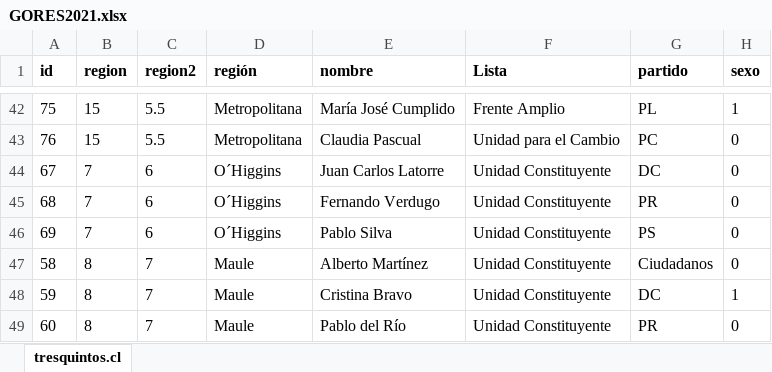
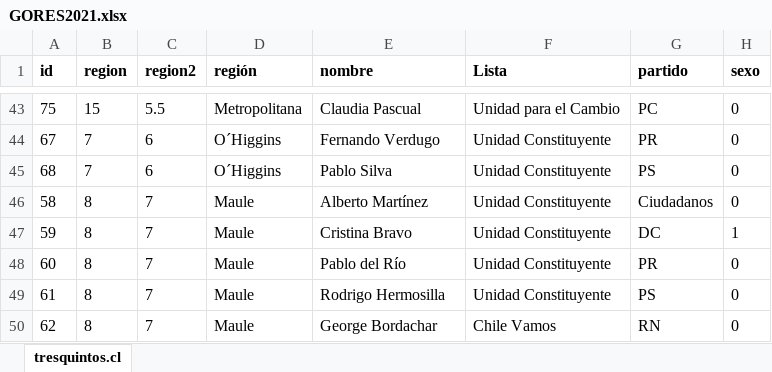
Before and after one commit to tresquintos/candidatos, an Excel workbook: gores 2021/GORES2021.xlsx, sheet tresquintos.cl, drawn as a sheet; only a part is shown, gaps mark what is left out; the shorter side is filled out with more unchanged rows; values as stored, in another font and other column widths than the file's, no borders; removed rows and columns are numbered as before the commit, all else as after; the diff covers the shown part only; the diff names each change by its address in the sheet, - before the commit and + after, or states it on an @@ line.

```diff
--- a/gores 2021/GORES2021.xlsx (sheet tresquintos.cl)
+++ b/gores 2021/GORES2021.xlsx (sheet tresquintos.cl)
-E43 (nombre): María José Cumplido
+E43 (nombre): Claudia Pascual
-F43 (Lista): Frente Amplio
+F43 (Lista): Unidad para el Cambio
-G43 (partido): PL
+G43 (partido): PC
-H43 (sexo): 1
+H43 (sexo): 0
-row 43: 76 | 15 | 5.5 | Metropolitana | Claudia Pascual | Unidad para el Cambio | PC | 0
-E44 (nombre): Juan Carlos Latorre
+E44 (nombre): Fernando Verdugo
-G44 (partido): DC
+G44 (partido): PR
-E45 (nombre): Fernando Verdugo
+E45 (nombre): Pablo Silva
-G45 (partido): PR
+G45 (partido): PS
-row 46: 69 | 7 | 6 | O´Higgins | Pablo Silva | Unidad Constituyente | PS | 0
```
Also changed, not shown: 3 added rows, 2 removed rows and 55 edited cells elsewhere in this sheet, 1 other file.
